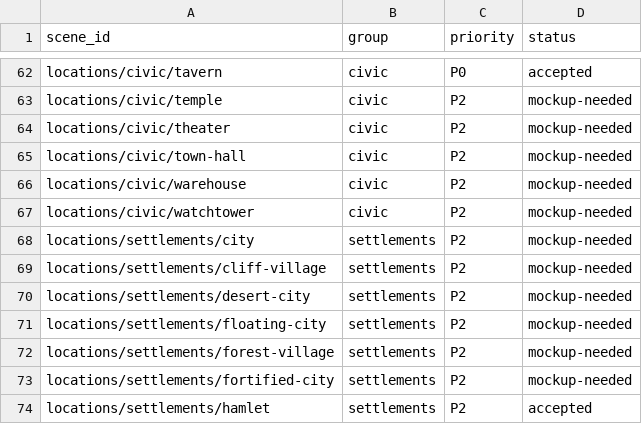
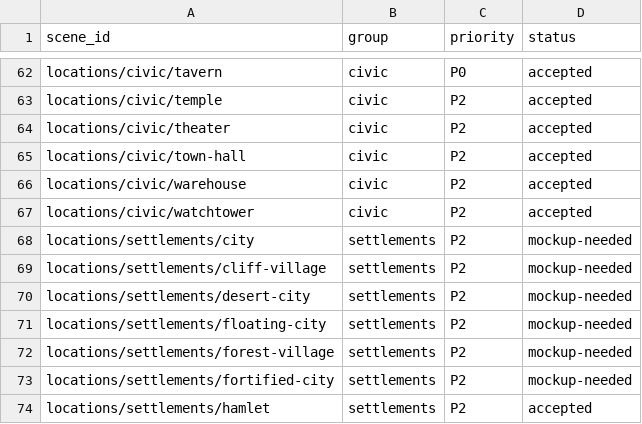
Before and after one commit to bodangren/advantage-forge, a TSV file: docs/fantasy-world-scene-blueprints.tsv, drawn as a sheet; only a part is shown, gaps mark what is left out; the diff covers the shown part only; the diff names each change by its address in the sheet, - before the commit and + after, or states it on an @@ line.

Commit message:
measure(asset_scenes_civic): civic P2 TSV status accepted

```diff
--- a/docs/fantasy-world-scene-blueprints.tsv
+++ b/docs/fantasy-world-scene-blueprints.tsv
-D63:D67 (status): mockup-needed
+D63:D67 (status): accepted
```
Also changed, not shown: 25 edited cells elsewhere in this file.
